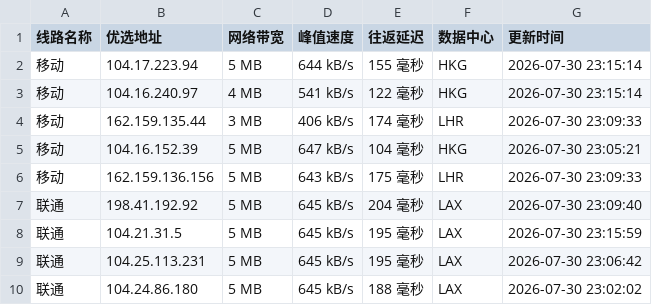
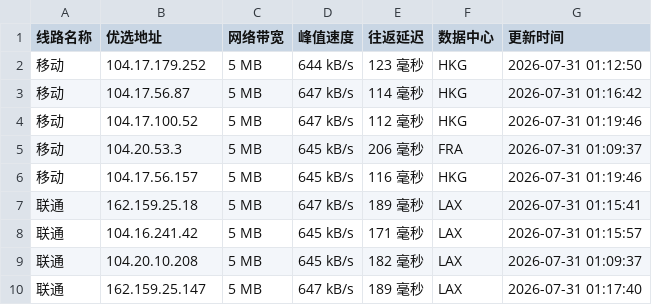
Before and after one commit to weizhe940605/cfipv4db, a CSV file: cfip.csv, drawn as a sheet; only a part is shown; the diff covers the shown part only.

```diff
--- a/cfip.csv
+++ b/cfip.csv
@@ -1,10 +1,10 @@
 线路名称,优选地址,网络带宽,峰值速度,往返延迟,数据中心,更新时间
-移动,104.17.223.94,5 MB,644 kB/s,155 毫秒,HKG,2026-07-30 23:15:14
-移动,104.16.240.97,4 MB,541 kB/s,122 毫秒,HKG,2026-07-30 23:15:14
-移动,162.159.135.44,3 MB,406 kB/s,174 毫秒,LHR,2026-07-30 23:09:33
-移动,104.16.152.39,5 MB,647 kB/s,104 毫秒,HKG,2026-07-30 23:05:21
-移动,162.159.136.156,5 MB,643 kB/s,175 毫秒,LHR,2026-07-30 23:09:33
-联通,198.41.192.92,5 MB,645 kB/s,204 毫秒,LAX,2026-07-30 23:09:40
-联通,104.21.31.5,5 MB,645 kB/s,195 毫秒,LAX,2026-07-30 23:15:59
-联通,104.25.113.231,5 MB,645 kB/s,195 毫秒,LAX,2026-07-30 23:06:42
-联通,104.24.86.180,5 MB,645 kB/s,188 毫秒,LAX,2026-07-30 23:02:02
+移动,104.17.179.252,5 MB,644 kB/s,123 毫秒,HKG,2026-07-31 01:12:50
+移动,104.17.56.87,5 MB,647 kB/s,114 毫秒,HKG,2026-07-31 01:16:42
+移动,104.17.100.52,5 MB,647 kB/s,112 毫秒,HKG,2026-07-31 01:19:46
+移动,104.20.53.3,5 MB,645 kB/s,206 毫秒,FRA,2026-07-31 01:09:37
+移动,104.17.56.157,5 MB,645 kB/s,116 毫秒,HKG,2026-07-31 01:19:46
+联通,162.159.25.18,5 MB,647 kB/s,189 毫秒,LAX,2026-07-31 01:15:41
+联通,104.16.241.42,5 MB,645 kB/s,171 毫秒,LAX,2026-07-31 01:15:57
+联通,104.20.10.208,5 MB,645 kB/s,182 毫秒,LAX,2026-07-31 01:09:37
+联通,162.159.25.147,5 MB,647 kB/s,189 毫秒,LAX,2026-07-31 01:17:40
```
Also changed, not shown: 18 edited cells elsewhere in this file, 1 other file.
